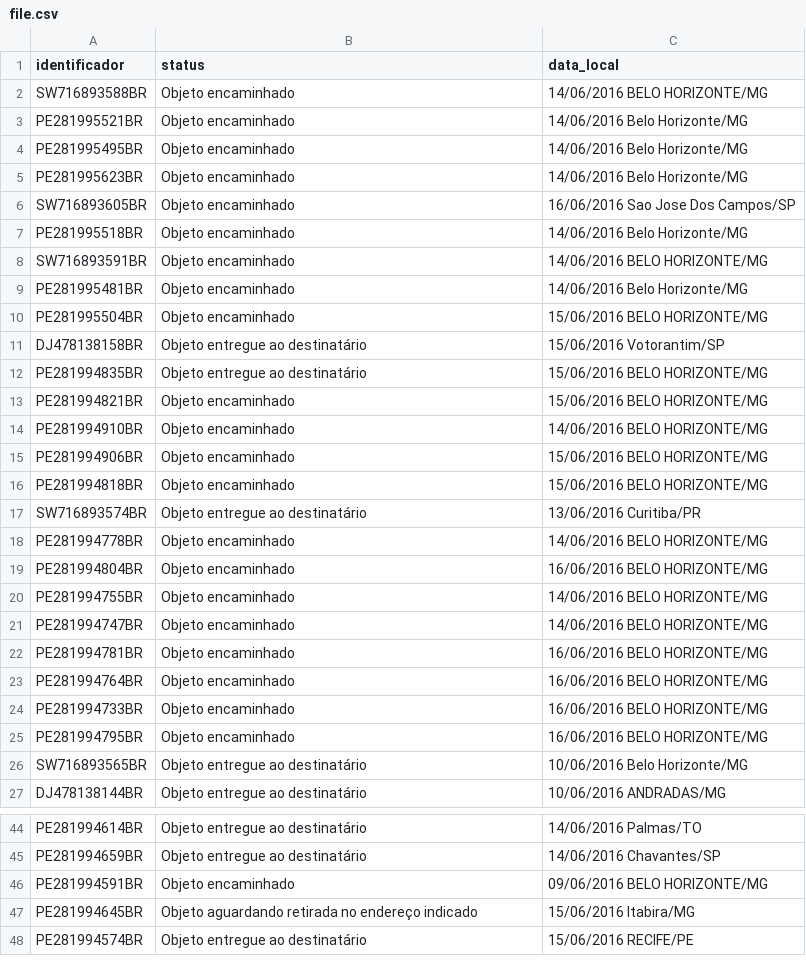
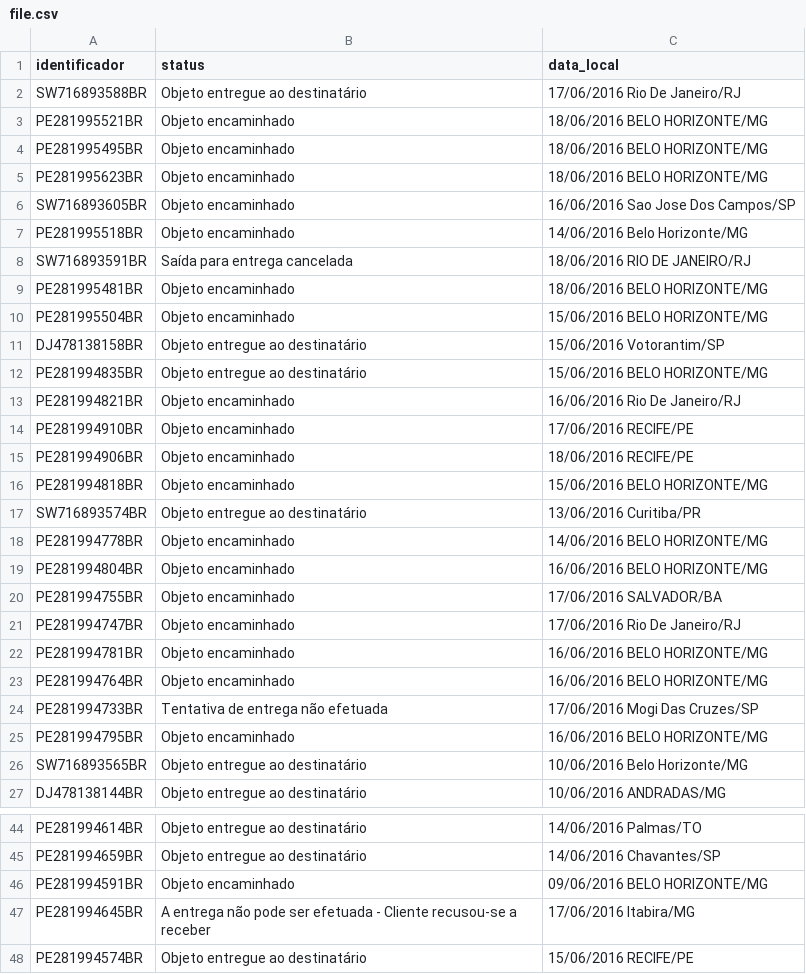
Before and after one commit to andrefurlan/rastreamento_correios, a CSV file: file.csv, drawn as a sheet; only a part is shown, gaps mark what is left out.

```diff
--- a/file.csv
+++ b/file.csv
@@ -1,10 +1,10 @@
 "identificador","status","data_local"
-"SW716893588BR","Objeto encaminhado","14/06/2016 BELO HORIZONTE/MG"
-"PE281995521BR","Objeto encaminhado","14/06/2016 Belo Horizonte/MG"
-"PE281995495BR","Objeto encaminhado","14/06/2016 Belo Horizonte/MG"
-"PE281995623BR","Objeto encaminhado","14/06/2016 Belo Horizonte/MG"
+"SW716893588BR","Objeto entregue ao destinatário","17/06/2016 Rio De Janeiro/RJ"
+"PE281995521BR","Objeto encaminhado","18/06/2016 BELO HORIZONTE/MG"
+"PE281995495BR","Objeto encaminhado","18/06/2016 BELO HORIZONTE/MG"
+"PE281995623BR","Objeto encaminhado","18/06/2016 BELO HORIZONTE/MG"
 "SW716893605BR","Objeto encaminhado","16/06/2016 Sao Jose Dos Campos/SP"
 "PE281995518BR","Objeto encaminhado","14/06/2016 Belo Horizonte/MG"
-"SW716893591BR","Objeto encaminhado","14/06/2016 BELO HORIZONTE/MG"
-"PE281995481BR","Objeto encaminhado","14/06/2016 Belo Horizonte/MG"
+"SW716893591BR","Saída para entrega cancelada","18/06/2016 RIO DE JANEIRO/RJ"
+"PE281995481BR","Objeto encaminhado","18/06/2016 BELO HORIZONTE/MG"
 "PE281995504BR","Objeto encaminhado","15/06/2016 BELO HORIZONTE/MG"
@@ -12,5 +12,5 @@
 "PE281994835BR","Objeto entregue ao destinatário","15/06/2016 BELO HORIZONTE/MG"
-"PE281994821BR","Objeto encaminhado","15/06/2016 BELO HORIZONTE/MG"
-"PE281994910BR","Objeto encaminhado","14/06/2016 BELO HORIZONTE/MG"
-"PE281994906BR","Objeto encaminhado","15/06/2016 BELO HORIZONTE/MG"
+"PE281994821BR","Objeto encaminhado","16/06/2016 Rio De Janeiro/RJ"
+"PE281994910BR","Objeto encaminhado","17/06/2016 RECIFE/PE"
+"PE281994906BR","Objeto encaminhado","18/06/2016 RECIFE/PE"
 "PE281994818BR","Objeto encaminhado","15/06/2016 BELO HORIZONTE/MG"
@@ -19,7 +19,7 @@
 "PE281994804BR","Objeto encaminhado","16/06/2016 BELO HORIZONTE/MG"
-"PE281994755BR","Objeto encaminhado","14/06/2016 BELO HORIZONTE/MG"
-"PE281994747BR","Objeto encaminhado","14/06/2016 BELO HORIZONTE/MG"
+"PE281994755BR","Objeto encaminhado","17/06/2016 SALVADOR/BA"
+"PE281994747BR","Objeto encaminhado","17/06/2016 Rio De Janeiro/RJ"
 "PE281994781BR","Objeto encaminhado","16/06/2016 BELO HORIZONTE/MG"
 "PE281994764BR","Objeto encaminhado","16/06/2016 BELO HORIZONTE/MG"
-"PE281994733BR","Objeto encaminhado","16/06/2016 BELO HORIZONTE/MG"
+"PE281994733BR","Tentativa de entrega não efetuada","17/06/2016 Mogi Das Cruzes/SP"
 "PE281994795BR","Objeto encaminhado","16/06/2016 BELO HORIZONTE/MG"
@@ -46,3 +46,3 @@
 "PE281994591BR","Objeto encaminhado","09/06/2016 BELO HORIZONTE/MG"
-"PE281994645BR","Objeto aguardando retirada no endereço indicado","15/06/2016 Itabira/MG"
+"PE281994645BR","A entrega não pode ser efetuada - Cliente recusou-se a receber","17/06/2016 Itabira/MG"
 "PE281994574BR","Objeto entregue ao destinatário","15/06/2016 RECIFE/PE"
```
Also changed, not shown: 2 other files.
